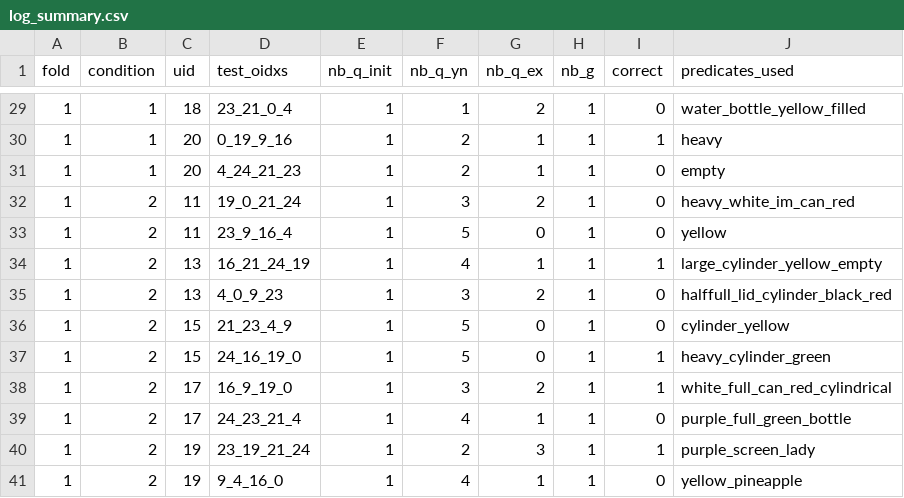
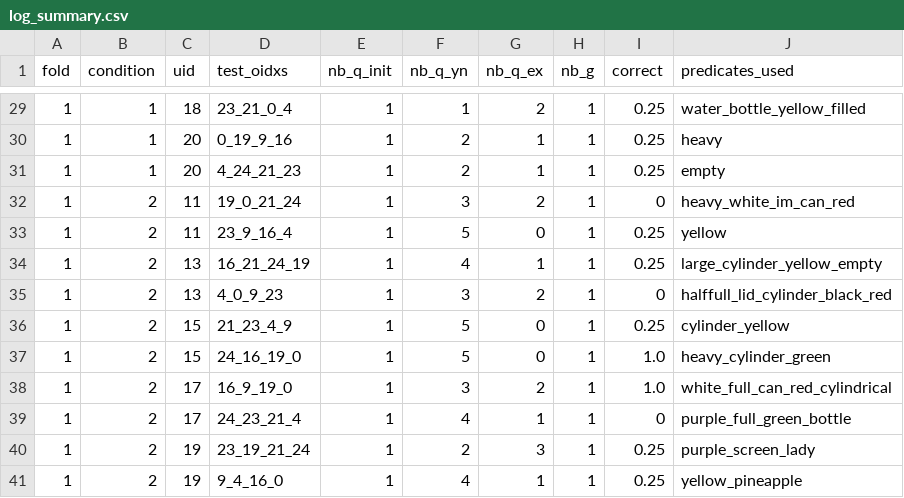
Before and after one commit to thomason-jesse/perception_classifiers, a CSV file: exp/log_summary.csv, drawn as a sheet; only a part is shown, gaps mark what is left out; the diff covers the shown part only.

Commit message:
updated correctness to account for guessing; added stats tests and summaries to results

```diff
--- a/exp/log_summary.csv
+++ b/exp/log_summary.csv
@@ -29,13 +29,13 @@ fold,condition,uid,test_oidxs,nb_q_init,nb_q_yn,nb_q_ex,nb_g,correct,predicates_
-1,1,18,23_21_0_4,1,1,2,1,0,water_bottle_yellow_filled
-1,1,20,0_19_9_16,1,2,1,1,1,heavy
-1,1,20,4_24_21_23,1,2,1,1,0,empty
+1,1,18,23_21_0_4,1,1,2,1,0.25,water_bottle_yellow_filled
+1,1,20,0_19_9_16,1,2,1,1,0.25,heavy
+1,1,20,4_24_21_23,1,2,1,1,0.25,empty
 1,2,11,19_0_21_24,1,3,2,1,0,heavy_white_im_can_red
-1,2,11,23_9_16_4,1,5,0,1,0,yellow
-1,2,13,16_21_24_19,1,4,1,1,1,large_cylinder_yellow_empty
+1,2,11,23_9_16_4,1,5,0,1,0.25,yellow
+1,2,13,16_21_24_19,1,4,1,1,0.25,large_cylinder_yellow_empty
 1,2,13,4_0_9_23,1,3,2,1,0,halffull_lid_cylinder_black_red
-1,2,15,21_23_4_9,1,5,0,1,0,cylinder_yellow
-1,2,15,24_16_19_0,1,5,0,1,1,heavy_cylinder_green
-1,2,17,16_9_19_0,1,3,2,1,1,white_full_can_red_cylindrical
+1,2,15,21_23_4_9,1,5,0,1,0.25,cylinder_yellow
+1,2,15,24_16_19_0,1,5,0,1,1.0,heavy_cylinder_green
+1,2,17,16_9_19_0,1,3,2,1,1.0,white_full_can_red_cylindrical
 1,2,17,24_23_21_4,1,4,1,1,0,purple_full_green_bottle
-1,2,19,23_19_21_24,1,2,3,1,1,purple_screen_lady
-1,2,19,9_4_16_0,1,4,1,1,0,yellow_pineapple
+1,2,19,23_19_21_24,1,2,3,1,0.25,purple_screen_lady
+1,2,19,9_4_16_0,1,4,1,1,0.25,yellow_pineapple
```
Also changed, not shown: 21 edited cells elsewhere in this file, 2 other files.
